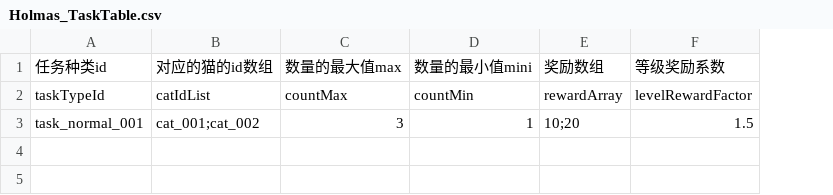
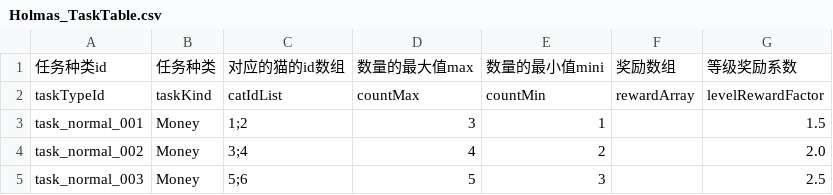
Before and after one commit to wx383847364/Holmas, a CSV file: Assets/Config/Holmas_TaskTable.csv, drawn as a sheet; addresses are those after the commit; the diff names each change by its address in the sheet, - before the commit and + after, or states it on an @@ line.

```diff
--- a/Assets/Config/Holmas_TaskTable.csv
+++ b/Assets/Config/Holmas_TaskTable.csv
+column B, rows 1-3: 任务种类 | taskKind | Money
-C3: cat_001;cat_002
+C3: 1;2
-F3: 10;20
+F3: (empty)
+row 4: task_normal_002 | Money | 3;4 | 4 | 2 |  | 2.0
+row 5: task_normal_003 | Money | 5;6 | 5 | 3 |  | 2.5
```
Also changed, not shown: Assets/Config/Holmas_CatTable.csv, Assets/Config/Holmas_PlayerLevelTable.csv, 40 other files.
